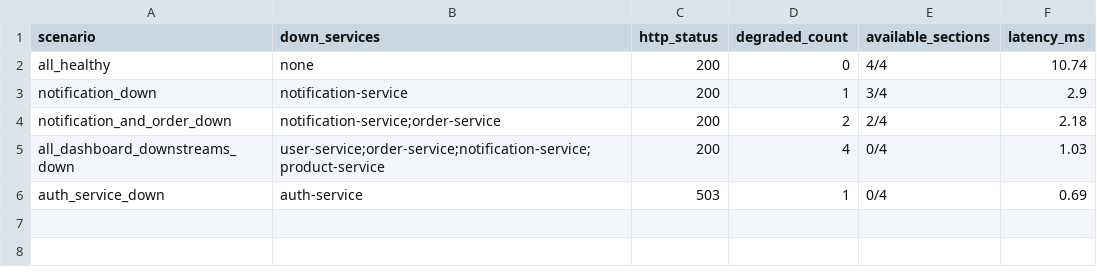
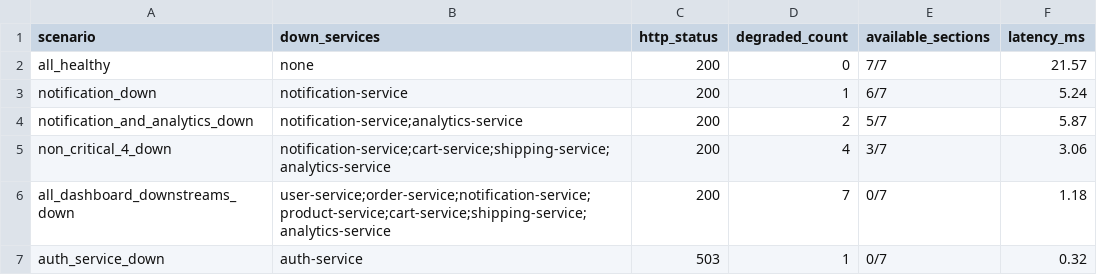
Before and after one commit to kboddya/PAD-LAB2, a CSV file: experiments/results_fault_tolerance.csv, drawn as a sheet.

```diff
--- a/experiments/results_fault_tolerance.csv
+++ b/experiments/results_fault_tolerance.csv
@@ -1,6 +1,7 @@
 scenario,down_services,http_status,degraded_count,available_sections,latency_ms
-all_healthy,none,200,0,4/4,10.74
-notification_down,notification-service,200,1,3/4,2.9
-notification_and_order_down,notification-service;order-service,200,2,2/4,2.18
-all_dashboard_downstreams_down,user-service;order-service;notification-service;product-service,200,4,0/4,1.03
-auth_service_down,auth-service,503,1,0/4,0.69
+all_healthy,none,200,0,7/7,21.57
+notification_down,notification-service,200,1,6/7,5.24
+notification_and_analytics_down,notification-service;analytics-service,200,2,5/7,5.87
+non_critical_4_down,notification-service;cart-service;shipping-service;analytics-service,200,4,3/7,3.06
+all_dashboard_downstreams_down,user-service;order-service;notification-service;product-service;cart-service;shipping-service;analytics-service,200,7,0/7,1.18
+auth_service_down,auth-service,503,1,0/7,0.32
```
Also changed, not shown: experiments/results_sync_vs_async.csv, 23 other files.
